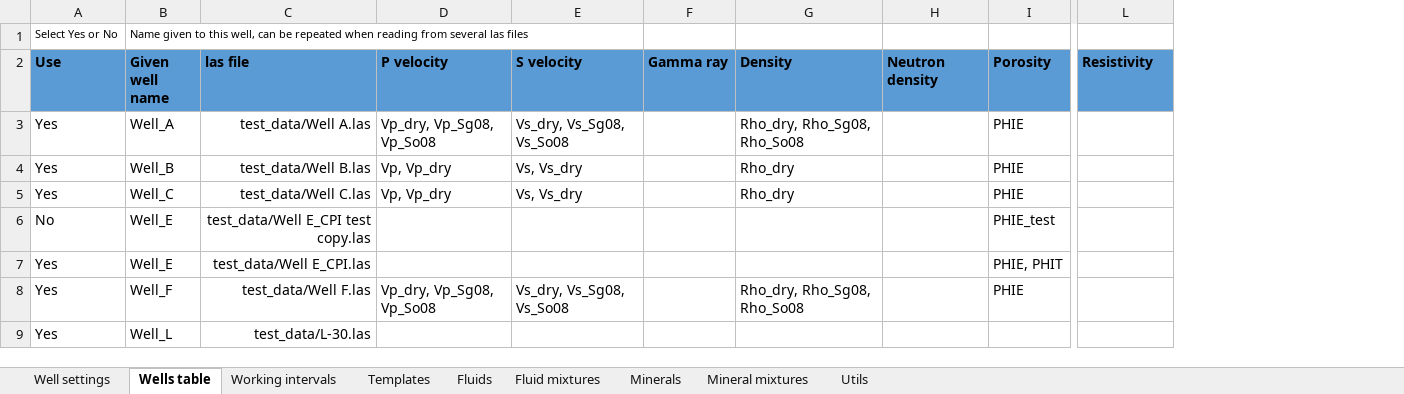
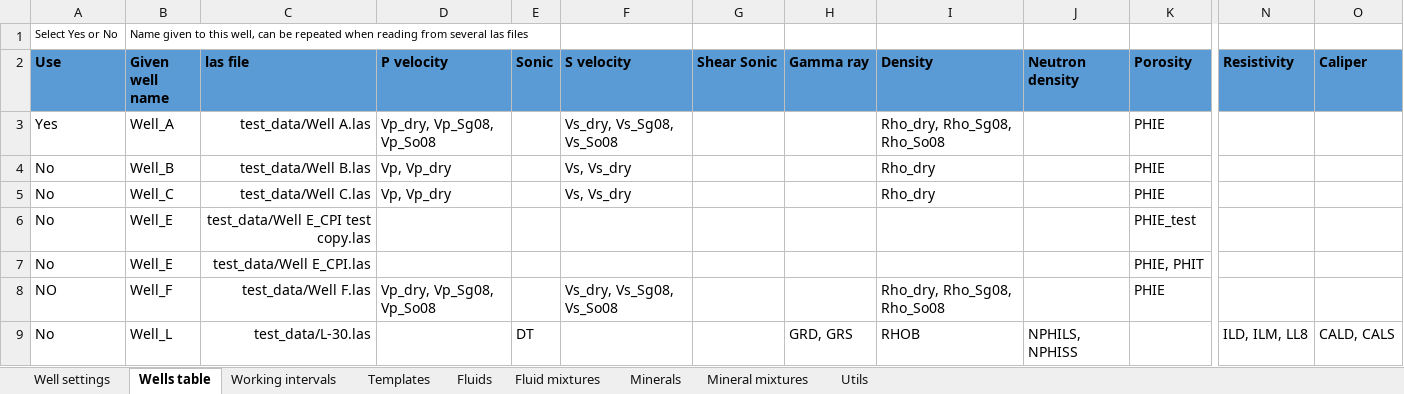
Before and after one commit to emblixt/blixt_rp, an Excel workbook: excels/project_table.xlsx, sheet Wells table, drawn as a sheet; only a part is shown, gaps mark what is left out; values as stored, in another font and other column widths than the file's, no borders; conditional formats not drawn; addresses are those after the commit; the diff names each change by its address in the sheet, - before the commit and + after, or states it on an @@ line.

Commit message:
Continued development of time-depth relation

```diff
--- a/excels/project_table.xlsx (sheet Wells table)
+++ b/excels/project_table.xlsx (sheet Wells table)
+column E (Sonic), row 9: DT
+column G (Shear Sonic), empty
+column O (Caliper), row 9: CALD, CALS
-A4:A5 (Use): Yes
+A4:A5 (Use): No
-A7 (Use): Yes
+A7 (Use): No
-A8 (Use): Yes
+A8 (Use): NO
-A9 (Use): Yes
+A9 (Use): No
-H9 (Gamma ray): (empty)
+H9 (Gamma ray): GRD, GRS
-I9 (Density): (empty)
+I9 (Density): RHOB
-J9 (Neutron density): (empty)
+J9 (Neutron density): NPHILS, NPHISS
-N9 (Resistivity): (empty)
+N9 (Resistivity): ILD, ILM, LL8
```
Also changed, not shown: 2 other files.
